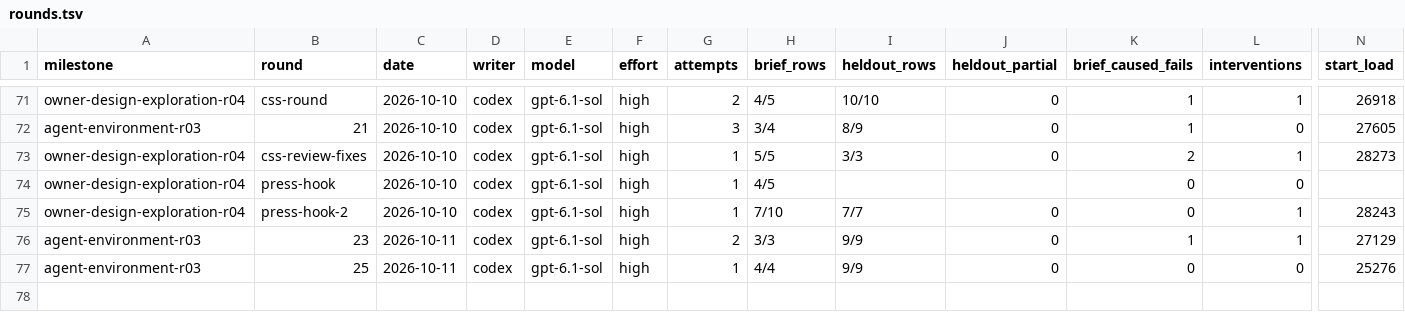
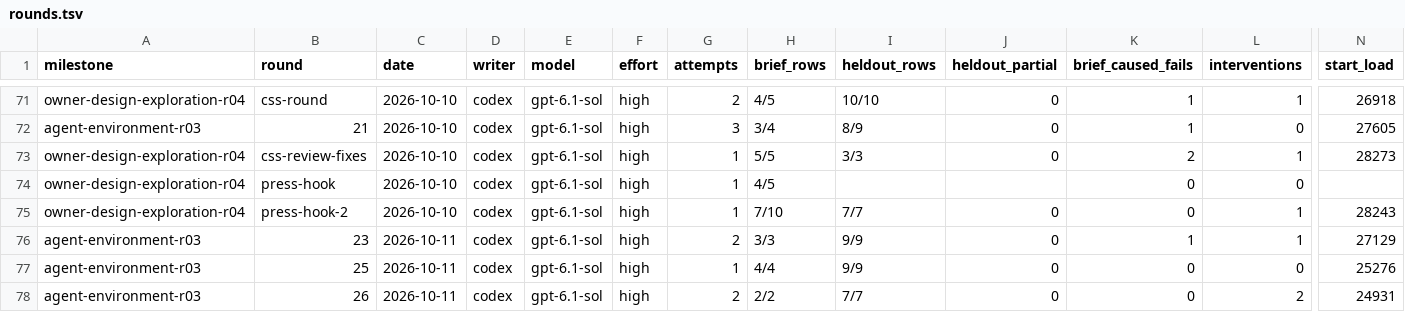
Before and after one commit to zsnqi/fitway, a TSV file: docs/phase-records/handoffs/agent-environment/rounds.tsv, drawn as a sheet; only a part is shown, gaps mark what is left out; rows hold the shown columns only; the diff names each change by its address in the sheet, - before the commit and + after, or states it on an @@ line.

```diff
--- a/docs/phase-records/handoffs/agent-environment/rounds.tsv
+++ b/docs/phase-records/handoffs/agent-environment/rounds.tsv
+row 78: agent-environment-r03 | 26 | 2026-10-11 | codex | gpt-6.1-sol | high | 2 | 2/2 | 7/7 | 0 | 0 | 2 | 24931
```
Also changed, not shown: docs/phase-records/handoffs/agent-environment/findings.tsv, 1 other file.
